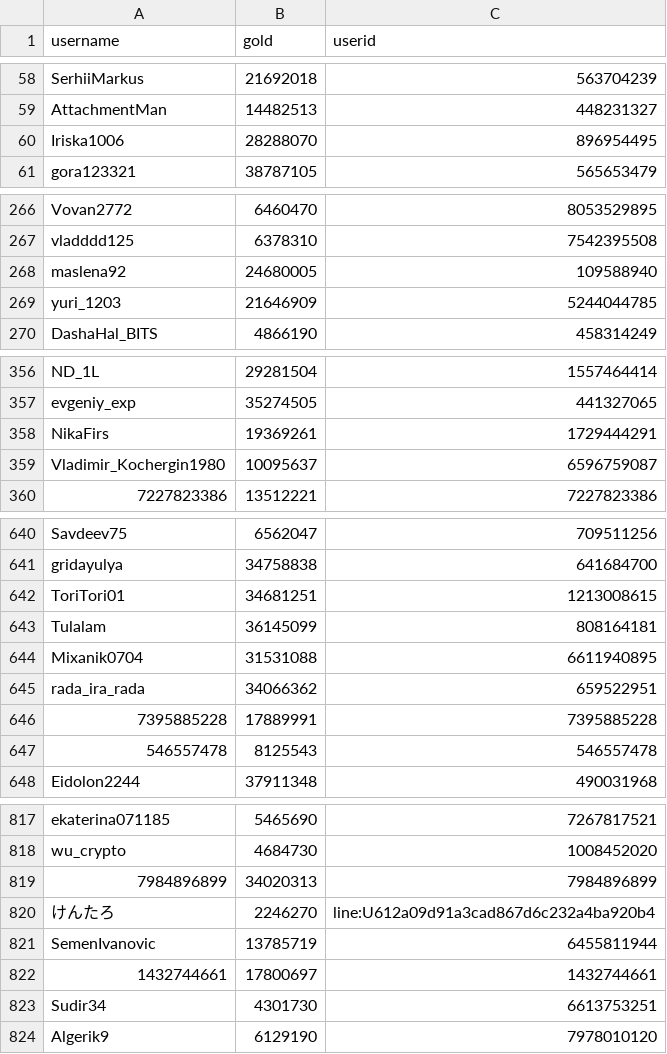
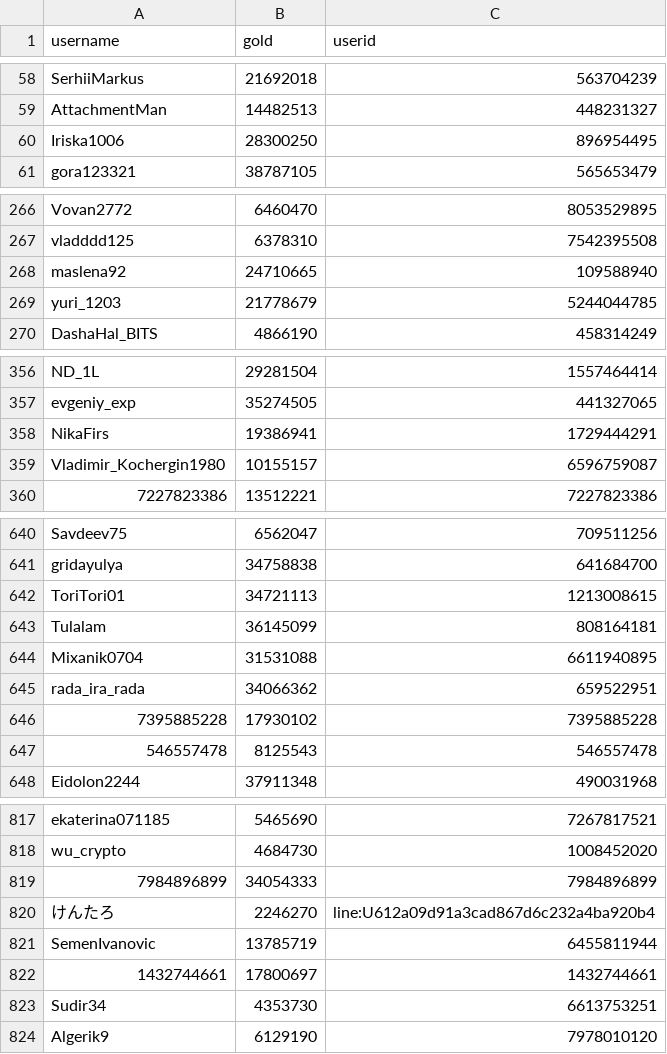
Before and after one commit to a-bormotov/tg_gold_rush, a CSV file: user_gold.csv, drawn as a sheet; only a part is shown, gaps mark what is left out; the diff covers the shown part only.

```diff
--- a/user_gold.csv
+++ b/user_gold.csv
@@ -59,3 +59,3 @@ SerhiiMarkus,21692018,563704239
 AttachmentMan,14482513,448231327
-Iriska1006,28288070,896954495
+Iriska1006,28300250,896954495
 gora123321,38787105,565653479
@@ -267,4 +267,4 @@ Vovan2772,6460470,8053529895
 vladddd125,6378310,7542395508
-maslena92,24680005,109588940
-yuri_1203,21646909,5244044785
+maslena92,24710665,109588940
+yuri_1203,21778679,5244044785
 DashaHal_BITS,4866190,458314249
@@ -357,4 +357,4 @@ ND_1L,29281504,1557464414
 evgeniy_exp,35274505,441327065
-NikaFirs,19369261,1729444291
-Vladimir_Kochergin1980,10095637,6596759087
+NikaFirs,19386941,1729444291
+Vladimir_Kochergin1980,10155157,6596759087
 7227823386,13512221,7227823386
@@ -641,3 +641,3 @@ Savdeev75,6562047,709511256
 gridayulya,34758838,641684700
-ToriTori01,34681251,1213008615
+ToriTori01,34721113,1213008615
 Tulalam,36145099,808164181
@@ -645,3 +645,3 @@ Mixanik0704,31531088,6611940895
 rada_ira_rada,34066362,659522951
-7395885228,17889991,7395885228
+7395885228,17930102,7395885228
 546557478,8125543,546557478
@@ -818,3 +818,3 @@ ekaterina071185,5465690,7267817521
 wu_crypto,4684730,1008452020
-7984896899,34020313,7984896899
+7984896899,34054333,7984896899
 けんたろ,2246270,line:U612a09d91a3cad867d6c232a4ba920b4
@@ -822,3 +822,3 @@ SemenIvanovic,13785719,6455811944
 1432744661,17800697,1432744661
-Sudir34,4301730,6613753251
+Sudir34,4353730,6613753251
 Algerik9,6129190,7978010120
```
Also changed, not shown: 14 edited cells elsewhere in this file, 1 other file.
